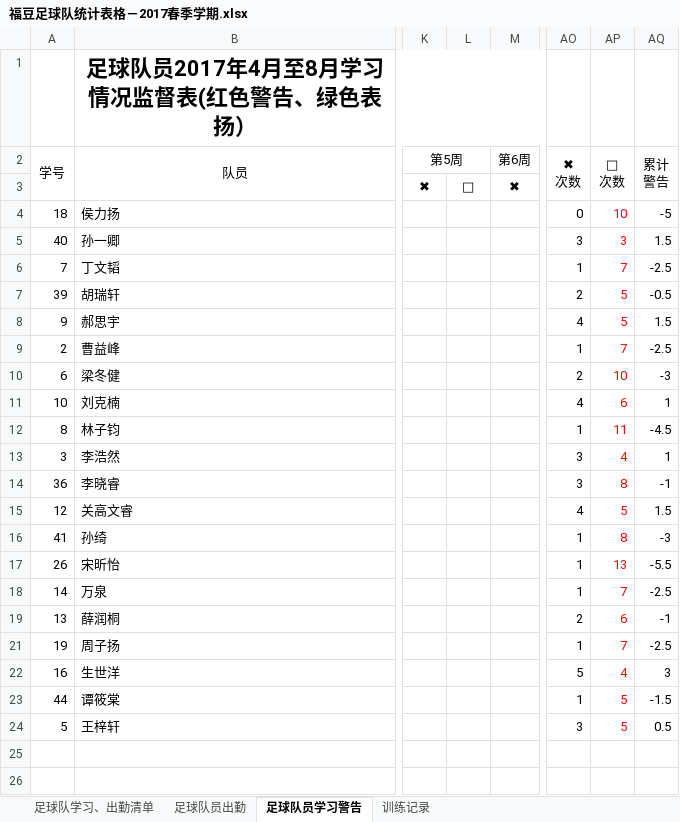
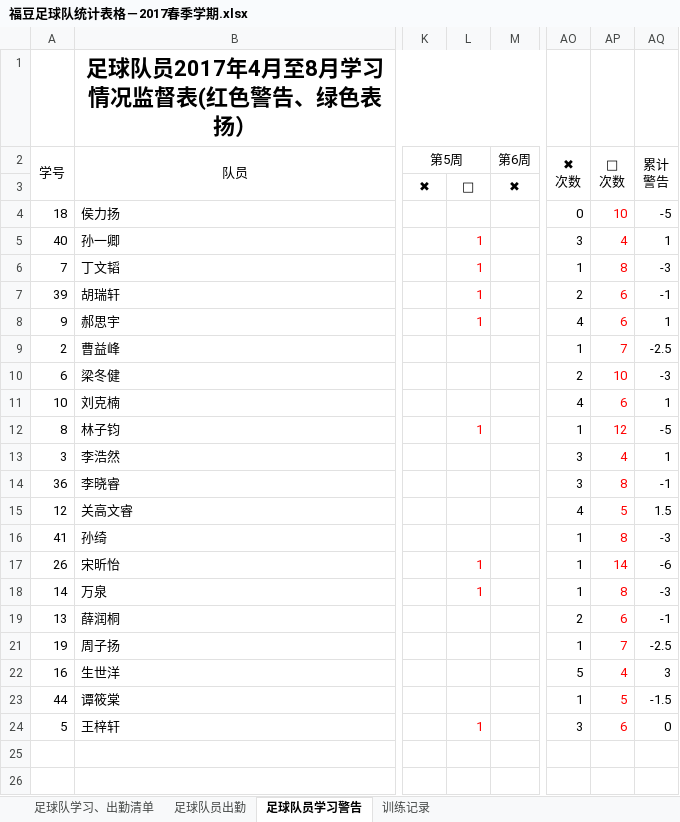
Before and after one commit to ztWilliam/kidedu, an Excel workbook: soccer/福豆足球队统计表格－2017春季学期.xlsx, sheet 足球队员学习警告, drawn as a sheet; only a part is shown, gaps mark what is left out; values as stored, in another font and other column widths than the file's, no borders; conditional formats not drawn; the diff names each change by its address in the sheet, - before the commit and + after, or states it on an @@ line.

Commit message:
第五周第一天的表扬／警告统计

```diff
--- a/soccer/福豆足球队统计表格－2017春季学期.xlsx (sheet 足球队员学习警告)
+++ b/soccer/福豆足球队统计表格－2017春季学期.xlsx (sheet 足球队员学习警告)
-L5:L8: (empty)
+L5:L8: 1
-AP5 ( 次数): 3
+AP5 ( 次数): 4
-AQ5 (累计 警告): 1.5
+AQ5 (累计 警告): 1
-AP6 ( 次数): 7
+AP6 ( 次数): 8
-AQ6 (累计 警告): -2.5
+AQ6 (累计 警告): -3
-AP7:AP8 ( 次数): 5
+AP7:AP8 ( 次数): 6
-AQ7 (累计 警告): -0.5
+AQ7 (累计 警告): -1
-AQ8 (累计 警告): 1.5
+AQ8 (累计 警告): 1
-L12: (empty)
+L12: 1
-AP12 ( 次数): 11
+AP12 ( 次数): 12
-AQ12 (累计 警告): -4.5
+AQ12 (累计 警告): -5
-L17:L18: (empty)
+L17:L18: 1
-AP17 ( 次数): 13
+AP17 ( 次数): 14
-AQ17 (累计 警告): -5.5
+AQ17 (累计 警告): -6
-AP18 ( 次数): 7
+AP18 ( 次数): 8
-AQ18 (累计 警告): -2.5
+AQ18 (累计 警告): -3
-L24: (empty)
+L24: 1
-AP24 ( 次数): 5
+AP24 ( 次数): 6
-AQ24 (累计 警告): 0.5
+AQ24 (累计 警告): 0
```
Also changed, not shown: sheet 训练记录.
